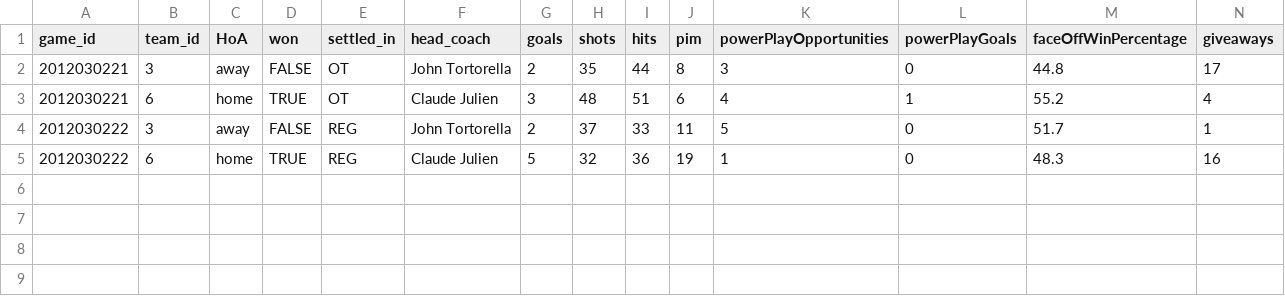
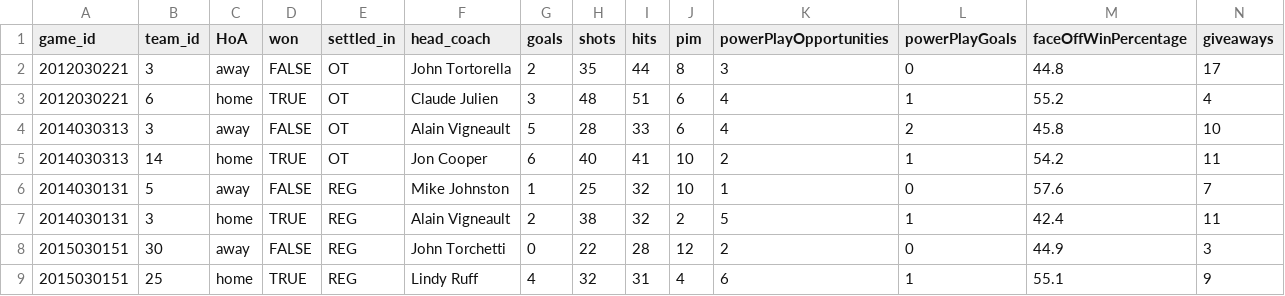
Before and after one commit to Patrick-Duvall/cross_check, a CSV file: data/sample/game_teams_stats_sample.csv, drawn as a sheet; only a part is shown; removed rows and columns are numbered as before the commit, all else as after; rows hold the shown columns only; the diff names each change by its address in the sheet, - before the commit and + after, or states it on an @@ line.

Commit message:
Update data set in game teams sample
Co-authored-by: BrennanAyers <brennan.f.ayers@gmail.com>
Co-authored-by: Patrick-Duvall <duvallp208@gmail.com>
Co-authored-by: alexander-mathieu <alexander.mathieu@icloud.com>

```diff
--- a/data/sample/game_teams_stats_sample.csv
+++ b/data/sample/game_teams_stats_sample.csv
-row 4: 2012030222 | 3 | away | FALSE | REG | John Tortorella | 2 | 37 | 33 | 11 | 5 | 0 | 51.7 | 1
-row 5: 2012030222 | 6 | home | TRUE | REG | Claude Julien | 5 | 32 | 36 | 19 | 1 | 0 | 48.3 | 16
+row 4: 2014030313 | 3 | away | FALSE | OT | Alain Vigneault | 5 | 28 | 33 | 6 | 4 | 2 | 45.8 | 10
+row 5: 2014030313 | 14 | home | TRUE | OT | Jon Cooper | 6 | 40 | 41 | 10 | 2 | 1 | 54.2 | 11
+row 6: 2014030131 | 5 | away | FALSE | REG | Mike Johnston | 1 | 25 | 32 | 10 | 1 | 0 | 57.6 | 7
+row 7: 2014030131 | 3 | home | TRUE | REG | Alain Vigneault | 2 | 38 | 32 | 2 | 5 | 1 | 42.4 | 11
+row 8: 2015030151 | 30 | away | FALSE | REG | John Torchetti | 0 | 22 | 28 | 12 | 2 | 0 | 44.9 | 3
+row 9: 2015030151 | 25 | home | TRUE | REG | Lindy Ruff | 4 | 32 | 31 | 4 | 6 | 1 | 55.1 | 9
```
